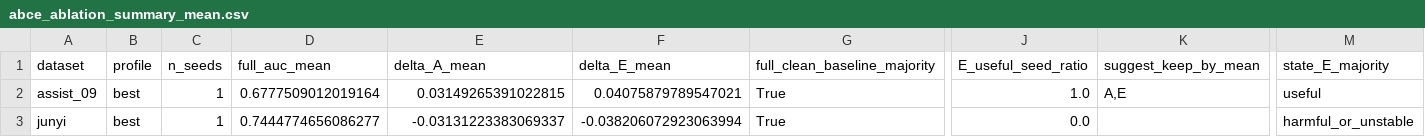
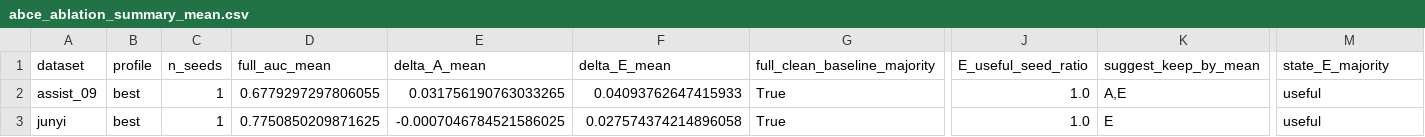
Before and after one commit to Zsh123456-BOOP/ConceptSkillCDM, a CSV file: results/abce_ablation_summary_mean.csv, drawn as a sheet; only a part is shown, gaps mark what is left out; the diff names each change by its address in the sheet, - before the commit and + after, or states it on an @@ line.

```diff
--- a/results/abce_ablation_summary_mean.csv
+++ b/results/abce_ablation_summary_mean.csv
-D2 (full_auc_mean): 0.6777509012019164
+D2 (full_auc_mean): 0.6779297297806055
-E2 (delta_A_mean): 0.03149265391022815
+E2 (delta_A_mean): 0.031756190763033265
-F2 (delta_E_mean): 0.04075879789547021
+F2 (delta_E_mean): 0.04093762647415933
-D3 (full_auc_mean): 0.7444774656086277
+D3 (full_auc_mean): 0.7750850209871625
-E3 (delta_A_mean): -0.03131223383069337
+E3 (delta_A_mean): -0.0007046784521586025
-F3 (delta_E_mean): -0.038206072923063994
+F3 (delta_E_mean): 0.027574374214896058
-J3 (E_useful_seed_ratio): 0.0
+J3 (E_useful_seed_ratio): 1.0
-K3 (suggest_keep_by_mean): (empty)
+K3 (suggest_keep_by_mean): E
-M3 (state_E_majority): harmful_or_unstable
+M3 (state_E_majority): useful
```
Also changed, not shown: results/abce_ablation_summary.csv, 12 other files.
